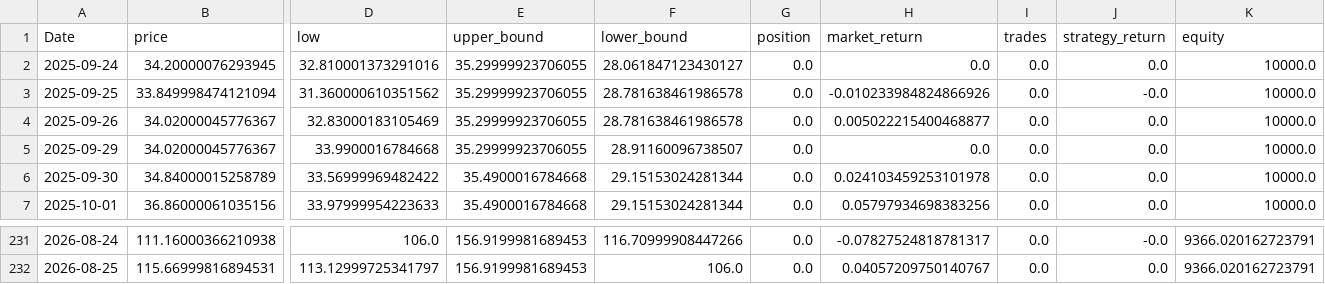
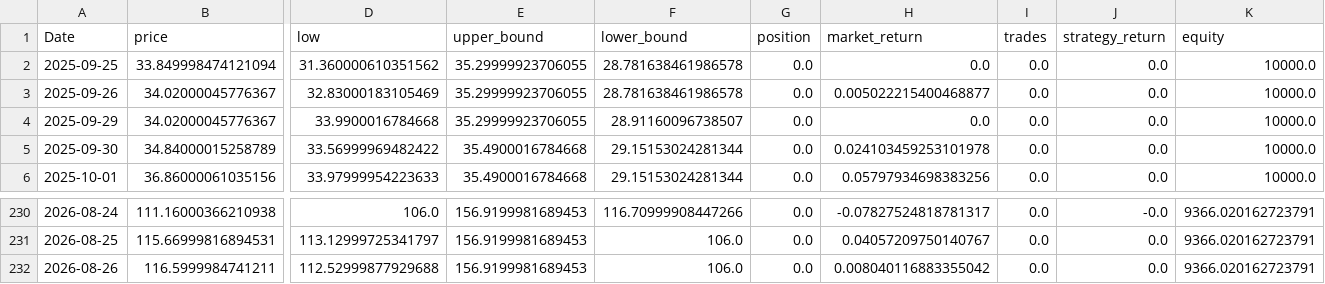
Before and after one commit to xyou860918-create/quant-backtest, a CSV file: paper_trading/logs/paper_trading/equity_SOXL.csv, drawn as a sheet; only a part is shown, gaps mark what is left out; removed rows and columns are numbered as before the commit, all else as after; rows hold the shown columns only; the diff names each change by its address in the sheet, - before the commit and + after, or states it on an @@ line.

```diff
--- a/paper_trading/logs/paper_trading/equity_SOXL.csv
+++ b/paper_trading/logs/paper_trading/equity_SOXL.csv
-row 2: 2025-09-24 | 34.20000076293945 | 32.810001373291016 | 35.29999923706055 | 28.061847123430127 | 0.0 | 0.0 | 0.0 | 0.0 | 10000.0
-H2 (market_return): -0.010233984824866926
+H2 (market_return): 0.0
-J2 (strategy_return): -0.0
+J2 (strategy_return): 0.0
+row 232: 2026-08-26 | 116.5999984741211 | 112.52999877929688 | 156.9199981689453 | 106.0 | 0.0 | 0.008040116883355042 | 0.0 | 0.0 | 9366.020162723791
```
Also changed, not shown: paper_trading/logs/paper_trading/equity_TQQQ.csv, paper_trading/logs/paper_trading/equity_TSLL.csv.
